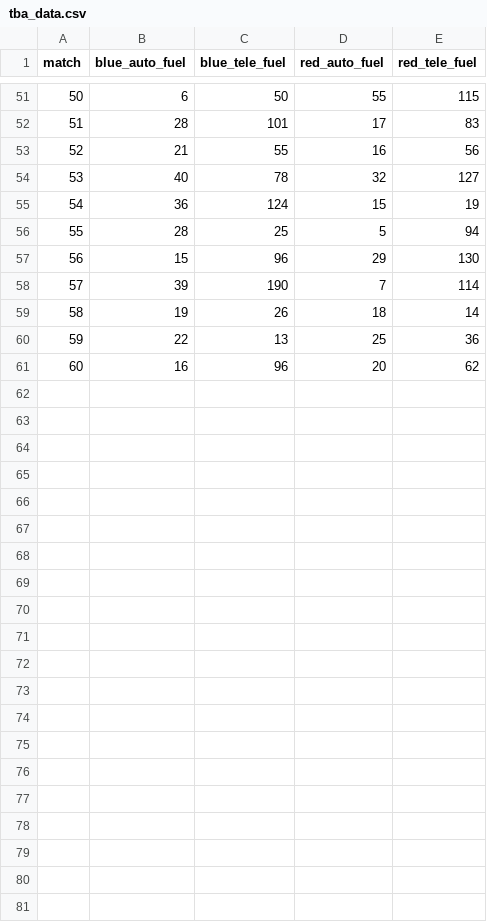
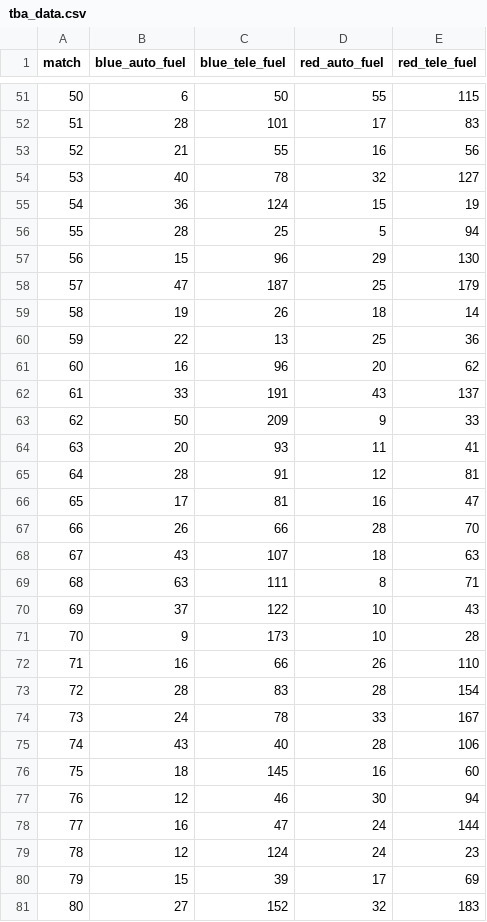
Before and after one commit to Ghostyaq/scouting2026, a CSV file: shinyapp/data/vaale/tba_data.csv, drawn as a sheet; only a part is shown, gaps mark what is left out.

Commit message:
Fixed some team# typos and pulled final match data

```diff
--- a/shinyapp/data/vaale/tba_data.csv
+++ b/shinyapp/data/vaale/tba_data.csv
@@ -57,3 +57,3 @@
 56,15,96,29,130
-57,39,190,7,114
+57,47,187,25,179
 58,19,26,18,14
@@ -61 +61,21 @@
 60,16,96,20,62
+61,33,191,43,137
+62,50,209,9,33
+63,20,93,11,41
+64,28,91,12,81
+65,17,81,16,47
+66,26,66,28,70
+67,43,107,18,63
+68,63,111,8,71
+69,37,122,10,43
+70,9,173,10,28
+71,16,66,26,110
+72,28,83,28,154
+73,24,78,33,167
+74,43,40,28,106
+75,18,145,16,60
+76,12,46,30,94
+77,16,47,24,144
+78,12,124,24,23
+79,15,39,17,69
+80,27,152,32,183
```
Also changed, not shown: shinyapp/data/vaale/data.csv.
